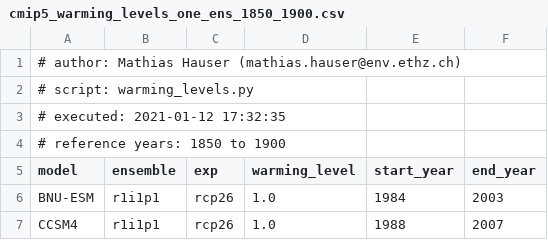
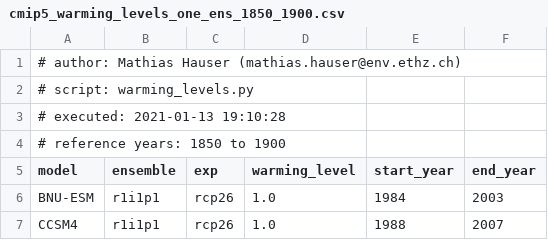
Before and after one commit to mathause/cmip_warming_levels, a CSV file: warming_levels/cmip5/csv/cmip5_warming_levels_one_ens_1850_1900.csv, drawn as a sheet; only a part is shown.

Commit message:
cmip5 no update

```diff
--- a/warming_levels/cmip5/csv/cmip5_warming_levels_one_ens_1850_1900.csv
+++ b/warming_levels/cmip5/csv/cmip5_warming_levels_one_ens_1850_1900.csv
@@ -2,3 +2,3 @@
 # script: warming_levels.py
-# executed: 2021-01-12 17:32:35
+# executed: 2021-01-13 19:10:28
 # reference years: 1850 to 1900
```
Also changed, not shown: warming_levels/cmip5/csv/cmip5_warming_levels_one_ens_1850_1900_no_bounds_check.csv, warming_levels/cmip5/csv/cmip5_warming_levels_one_ens_1861_1900.csv, 13 other files.
